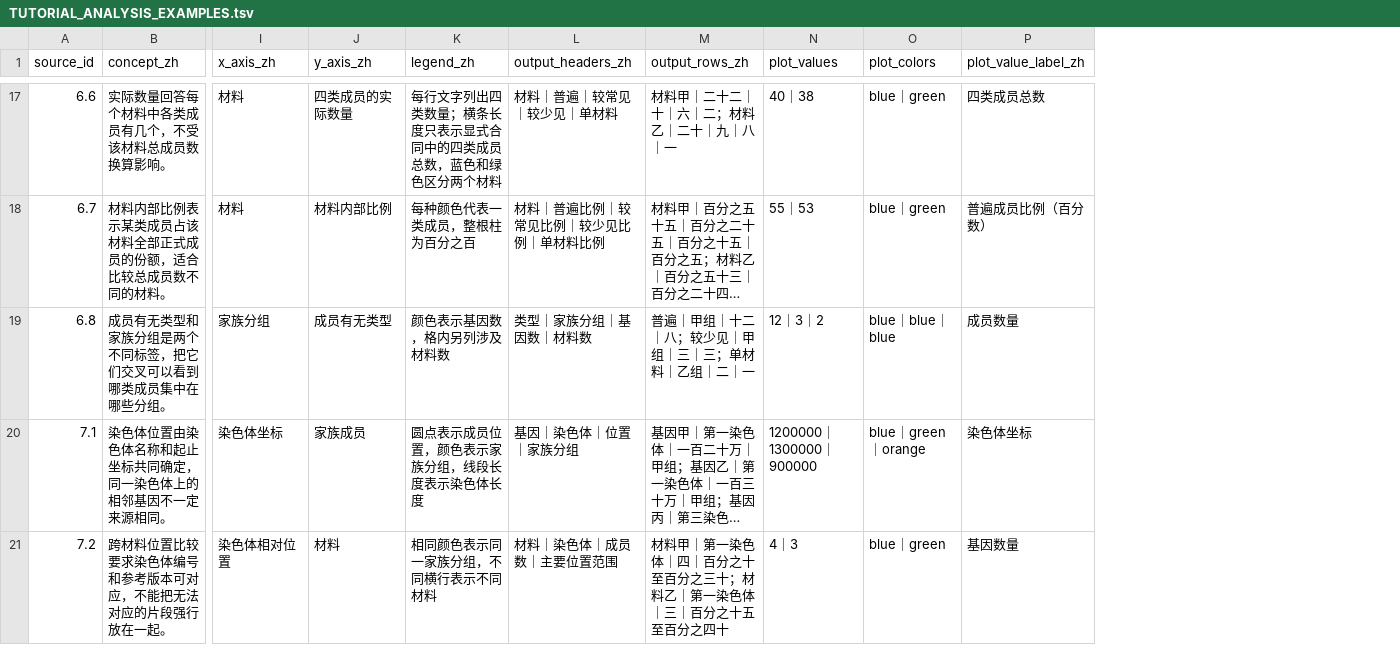
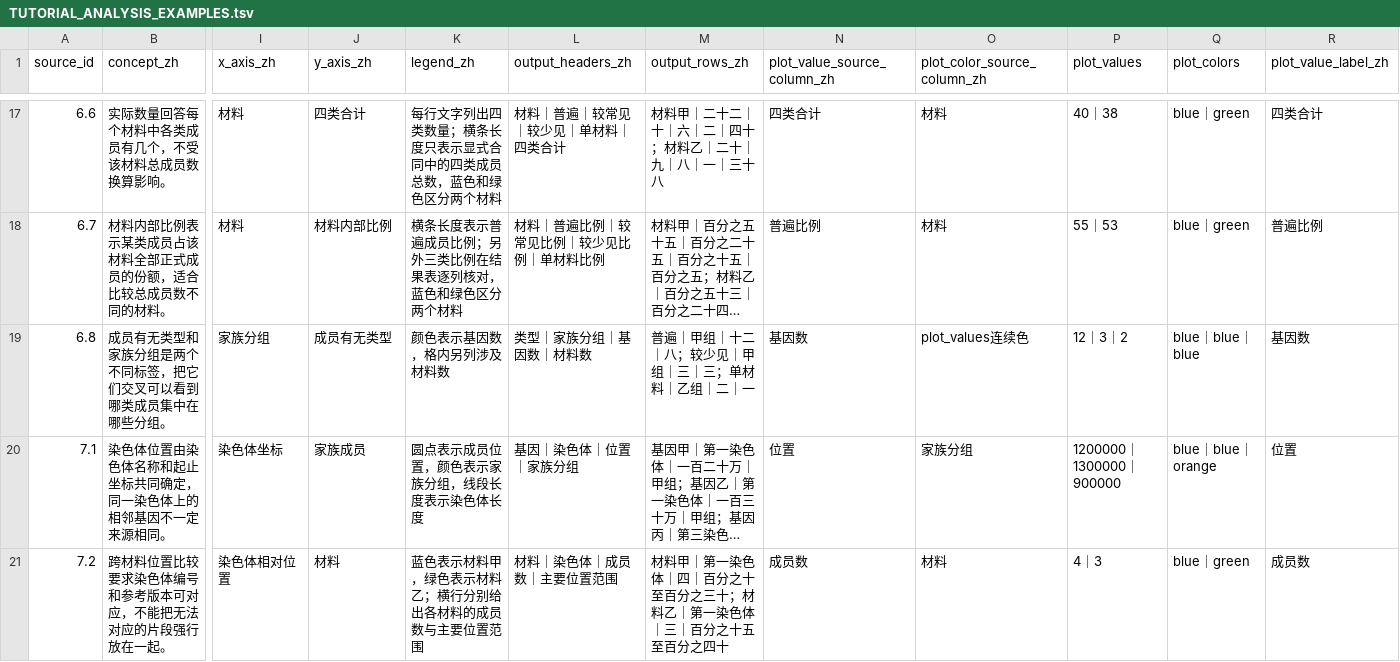
Before and after one commit to lianglunping/PanFamFlow, a TSV file: docs/TUTORIAL_ANALYSIS_EXAMPLES.tsv, drawn as a sheet; only a part is shown, gaps mark what is left out; long unchanged cells end in …; addresses are those after the commit; the diff covers the shown part only; the diff names each change by its address in the sheet, - before the commit and + after, or states it on an @@ line.

Commit message:
fix(tutorial): audit all micro-plot sources

```diff
--- a/docs/TUTORIAL_ANALYSIS_EXAMPLES.tsv
+++ b/docs/TUTORIAL_ANALYSIS_EXAMPLES.tsv
+column N (plot_value_source_column_zh), rows 17-21: 四类合计 | 普遍比例 | 基因数 | 位置 | 成员数
+column O (plot_color_source_column_zh), rows 17-21: 材料 | 材料 | plot_values连续色 | 家族分组 | 材料
-J17 (y_axis_zh): 四类成员的实际数量
+J17 (y_axis_zh): 四类合计
-L17 (output_headers_zh): 材料｜普遍｜较常见｜较少见｜单材料
+L17 (output_headers_zh): 材料｜普遍｜较常见｜较少见｜单材料｜四类合计
-M17 (output_rows_zh): 材料甲｜二十二｜十｜六｜二；材料乙｜二十｜九｜八｜一
+M17 (output_rows_zh): 材料甲｜二十二｜十｜六｜二｜四十；材料乙｜二十｜九｜八｜一｜三十八
-R17 (plot_value_label_zh): 四类成员总数
+R17 (plot_value_label_zh): 四类合计
-K18 (legend_zh): 每种颜色代表一类成员，整根柱为百分之百
+K18 (legend_zh): 横条长度表示普遍成员比例；另外三类比例在结果表逐列核对，蓝色和绿色区分两个材料
-R18 (plot_value_label_zh): 普遍成员比例（百分数）
+R18 (plot_value_label_zh): 普遍比例
-R19 (plot_value_label_zh): 成员数量
+R19 (plot_value_label_zh): 基因数
-Q20 (plot_colors): blue｜green｜orange
+Q20 (plot_colors): blue｜blue｜orange
-R20 (plot_value_label_zh): 染色体坐标
+R20 (plot_value_label_zh): 位置
-K21 (legend_zh): 相同颜色表示同一家族分组，不同横行表示不同材料
+K21 (legend_zh): 蓝色表示材料甲，绿色表示材料乙；横行分别给出各材料的成员数与主要位置范围
-R21 (plot_value_label_zh): 基因数量
+R21 (plot_value_label_zh): 成员数
```
Also changed, not shown: 97 edited cells elsewhere in this file, 4 other files.
